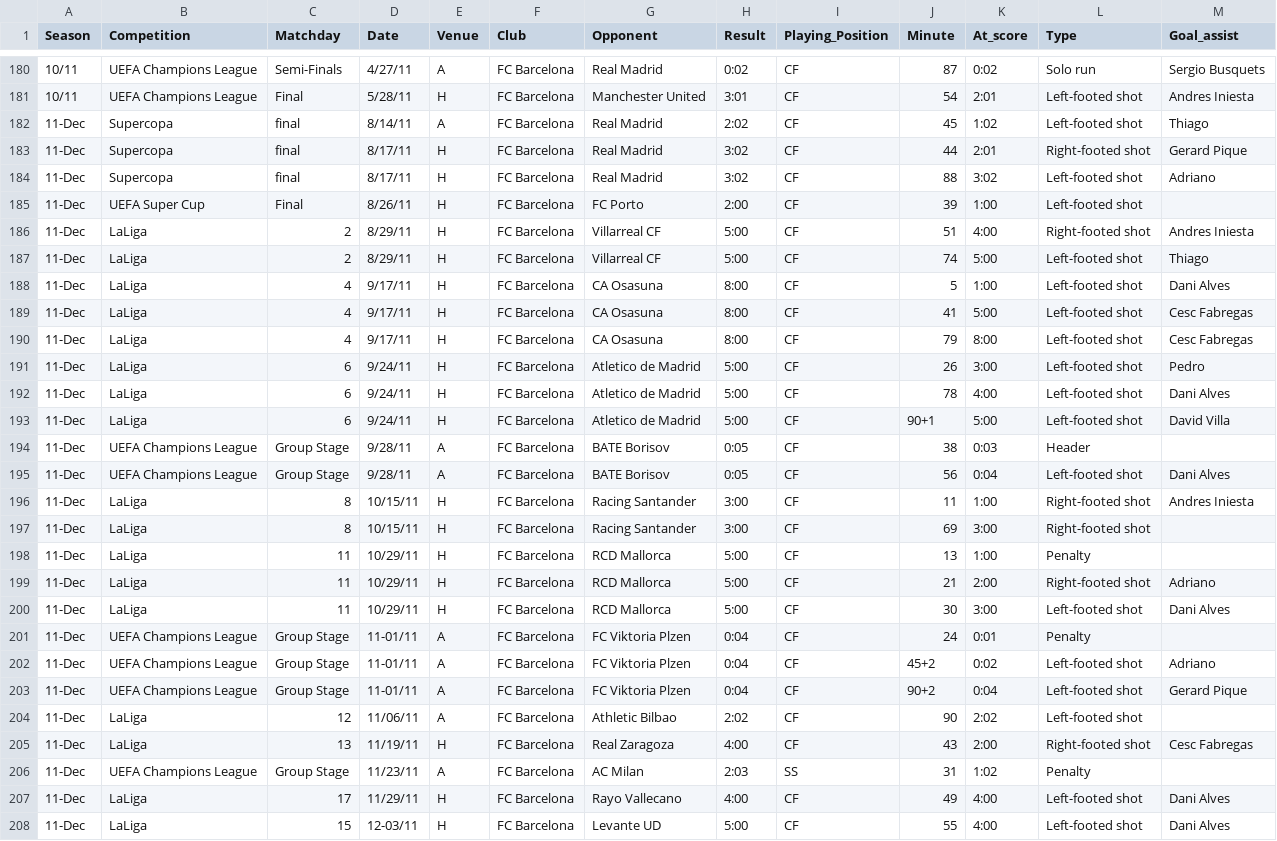
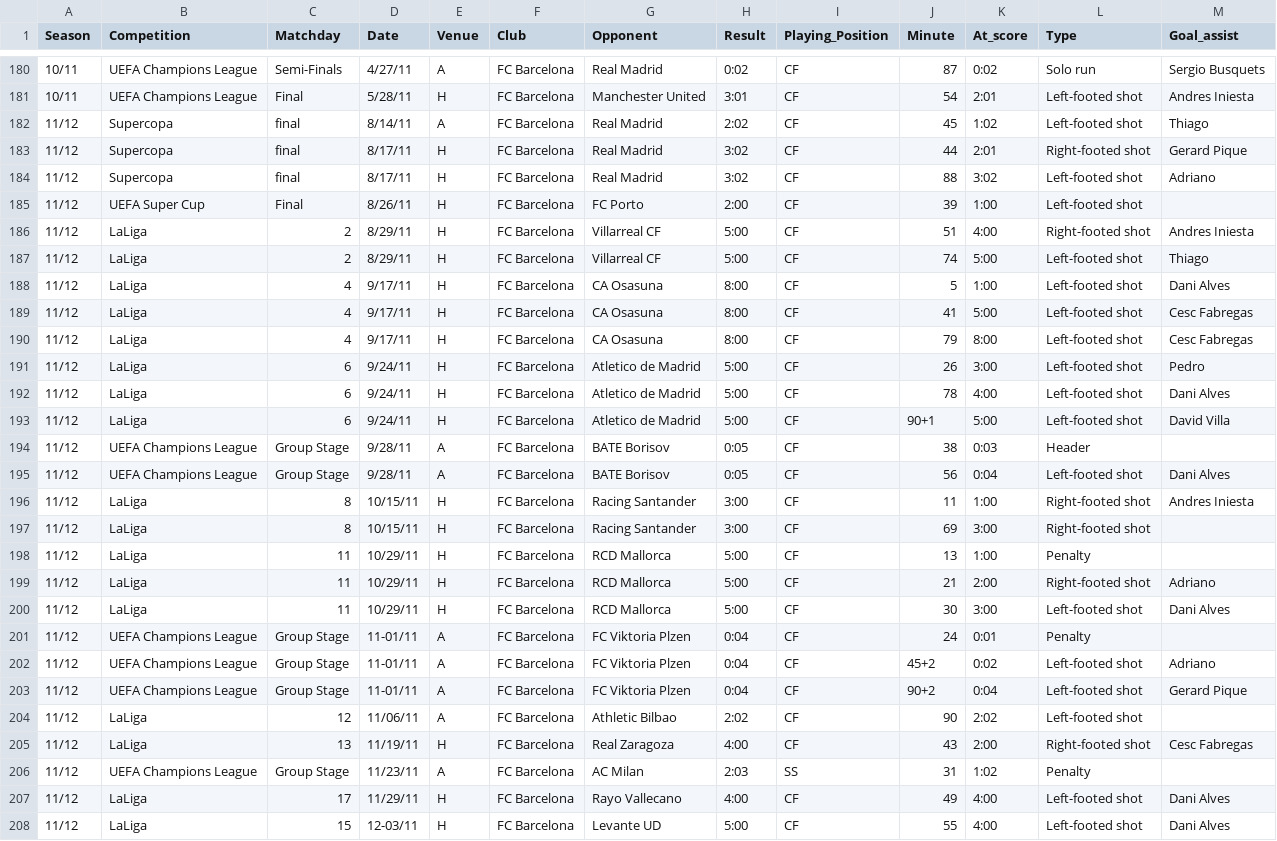
Before and after one commit to dorfrechter/final-project-ds4003, a CSV file: data1.csv, drawn as a sheet; only a part is shown, gaps mark what is left out; the diff covers the shown part only.

```diff
--- a/data1.csv
+++ b/data1.csv
@@ -181,28 +181,28 @@ Season,Competition,Matchday,Date,Venue,Club,Opponent,Result,Playing_Position,Min
 10/11,UEFA Champions League,Final,5/28/11,H,FC Barcelona,Manchester United,3:01,CF,54,2:01,Left-footed shot,Andres Iniesta
-11-Dec,Supercopa,final,8/14/11,A,FC Barcelona,Real Madrid,2:02,CF,45,1:02,Left-footed shot,Thiago
-11-Dec,Supercopa,final,8/17/11,H,FC Barcelona,Real Madrid,3:02,CF,44,2:01,Right-footed shot,Gerard Pique
-11-Dec,Supercopa,final,8/17/11,H,FC Barcelona,Real Madrid,3:02,CF,88,3:02,Left-footed shot,Adriano
-11-Dec,UEFA Super Cup,Final,8/26/11,H,FC Barcelona,FC Porto,2:00,CF,39,1:00,Left-footed shot,
-11-Dec,LaLiga,2,8/29/11,H,FC Barcelona,Villarreal CF,5:00,CF,51,4:00,Right-footed shot,Andres Iniesta
-11-Dec,LaLiga,2,8/29/11,H,FC Barcelona,Villarreal CF,5:00,CF,74,5:00,Left-footed shot,Thiago
-11-Dec,LaLiga,4,9/17/11,H,FC Barcelona,CA Osasuna,8:00,CF,5,1:00,Left-footed shot,Dani Alves
-11-Dec,LaLiga,4,9/17/11,H,FC Barcelona,CA Osasuna,8:00,CF,41,5:00,Left-footed shot,Cesc Fabregas
-11-Dec,LaLiga,4,9/17/11,H,FC Barcelona,CA Osasuna,8:00,CF,79,8:00,Left-footed shot,Cesc Fabregas
-11-Dec,LaLiga,6,9/24/11,H,FC Barcelona,Atletico de Madrid,5:00,CF,26,3:00,Left-footed shot,Pedro
-11-Dec,LaLiga,6,9/24/11,H,FC Barcelona,Atletico de Madrid,5:00,CF,78,4:00,Left-footed shot,Dani Alves
-11-Dec,LaLiga,6,9/24/11,H,FC Barcelona,Atletico de Madrid,5:00,CF,90+1,5:00,Left-footed shot,David Villa
-11-Dec,UEFA Champions League,Group Stage,9/28/11,A,FC Barcelona,BATE Borisov,0:05,CF,38,0:03,Header,
-11-Dec,UEFA Champions League,Group Stage,9/28/11,A,FC Barcelona,BATE Borisov,0:05,CF,56,0:04,Left-footed shot,Dani Alves
-11-Dec,LaLiga,8,10/15/11,H,FC Barcelona,Racing Santander,3:00,CF,11,1:00,Right-footed shot,Andres Iniesta
-11-Dec,LaLiga,8,10/15/11,H,FC Barcelona,Racing Santander,3:00,CF,69,3:00,Right-footed shot,
-11-Dec,LaLiga,11,10/29/11,H,FC Barcelona,RCD Mallorca,5:00,CF,13,1:00,Penalty,
-11-Dec,LaLiga,11,10/29/11,H,FC Barcelona,RCD Mallorca,5:00,CF,21,2:00,Right-footed shot,Adriano
-11-Dec,LaLiga,11,10/29/11,H,FC Barcelona,RCD Mallorca,5:00,CF,30,3:00,Left-footed shot,Dani Alves
-11-Dec,UEFA Champions League,Group Stage,11-01/11,A,FC Barcelona,FC Viktoria Plzen,0:04,CF,24,0:01,Penalty,
-11-Dec,UEFA Champions League,Group Stage,11-01/11,A,FC Barcelona,FC Viktoria Plzen,0:04,CF,45+2,0:02,Left-footed shot,Adriano
-11-Dec,UEFA Champions League,Group Stage,11-01/11,A,FC Barcelona,FC Viktoria Plzen,0:04,CF,90+2,0:04,Left-footed shot,Gerard Pique
-11-Dec,LaLiga,12,11/06/11,A,FC Barcelona,Athletic Bilbao,2:02,CF,90,2:02,Left-footed shot,
-11-Dec,LaLiga,13,11/19/11,H,FC Barcelona,Real Zaragoza,4:00,CF,43,2:00,Right-footed shot,Cesc Fabregas
-11-Dec,UEFA Champions League,Group Stage,11/23/11,A,FC Barcelona,AC Milan,2:03,SS,31,1:02,Penalty,
-11-Dec,LaLiga,17,11/29/11,H,FC Barcelona,Rayo Vallecano,4:00,CF,49,4:00,Left-footed shot,Dani Alves
-11-Dec,LaLiga,15,12-03/11,H,FC Barcelona,Levante UD,5:00,CF,55,4:00,Left-footed shot,Dani Alves
+11/12,Supercopa,final,8/14/11,A,FC Barcelona,Real Madrid,2:02,CF,45,1:02,Left-footed shot,Thiago
+11/12,Supercopa,final,8/17/11,H,FC Barcelona,Real Madrid,3:02,CF,44,2:01,Right-footed shot,Gerard Pique
+11/12,Supercopa,final,8/17/11,H,FC Barcelona,Real Madrid,3:02,CF,88,3:02,Left-footed shot,Adriano
+11/12,UEFA Super Cup,Final,8/26/11,H,FC Barcelona,FC Porto,2:00,CF,39,1:00,Left-footed shot,
+11/12,LaLiga,2,8/29/11,H,FC Barcelona,Villarreal CF,5:00,CF,51,4:00,Right-footed shot,Andres Iniesta
+11/12,LaLiga,2,8/29/11,H,FC Barcelona,Villarreal CF,5:00,CF,74,5:00,Left-footed shot,Thiago
+11/12,LaLiga,4,9/17/11,H,FC Barcelona,CA Osasuna,8:00,CF,5,1:00,Left-footed shot,Dani Alves
+11/12,LaLiga,4,9/17/11,H,FC Barcelona,CA Osasuna,8:00,CF,41,5:00,Left-footed shot,Cesc Fabregas
+11/12,LaLiga,4,9/17/11,H,FC Barcelona,CA Osasuna,8:00,CF,79,8:00,Left-footed shot,Cesc Fabregas
+11/12,LaLiga,6,9/24/11,H,FC Barcelona,Atletico de Madrid,5:00,CF,26,3:00,Left-footed shot,Pedro
+11/12,LaLiga,6,9/24/11,H,FC Barcelona,Atletico de Madrid,5:00,CF,78,4:00,Left-footed shot,Dani Alves
+11/12,LaLiga,6,9/24/11,H,FC Barcelona,Atletico de Madrid,5:00,CF,90+1,5:00,Left-footed shot,David Villa
+11/12,UEFA Champions League,Group Stage,9/28/11,A,FC Barcelona,BATE Borisov,0:05,CF,38,0:03,Header,
+11/12,UEFA Champions League,Group Stage,9/28/11,A,FC Barcelona,BATE Borisov,0:05,CF,56,0:04,Left-footed shot,Dani Alves
+11/12,LaLiga,8,10/15/11,H,FC Barcelona,Racing Santander,3:00,CF,11,1:00,Right-footed shot,Andres Iniesta
+11/12,LaLiga,8,10/15/11,H,FC Barcelona,Racing Santander,3:00,CF,69,3:00,Right-footed shot,
+11/12,LaLiga,11,10/29/11,H,FC Barcelona,RCD Mallorca,5:00,CF,13,1:00,Penalty,
+11/12,LaLiga,11,10/29/11,H,FC Barcelona,RCD Mallorca,5:00,CF,21,2:00,Right-footed shot,Adriano
+11/12,LaLiga,11,10/29/11,H,FC Barcelona,RCD Mallorca,5:00,CF,30,3:00,Left-footed shot,Dani Alves
+11/12,UEFA Champions League,Group Stage,11-01/11,A,FC Barcelona,FC Viktoria Plzen,0:04,CF,24,0:01,Penalty,
+11/12,UEFA Champions League,Group Stage,11-01/11,A,FC Barcelona,FC Viktoria Plzen,0:04,CF,45+2,0:02,Left-footed shot,Adriano
+11/12,UEFA Champions League,Group Stage,11-01/11,A,FC Barcelona,FC Viktoria Plzen,0:04,CF,90+2,0:04,Left-footed shot,Gerard Pique
+11/12,LaLiga,12,11/06/11,A,FC Barcelona,Athletic Bilbao,2:02,CF,90,2:02,Left-footed shot,
+11/12,LaLiga,13,11/19/11,H,FC Barcelona,Real Zaragoza,4:00,CF,43,2:00,Right-footed shot,Cesc Fabregas
+11/12,UEFA Champions League,Group Stage,11/23/11,A,FC Barcelona,AC Milan,2:03,SS,31,1:02,Penalty,
+11/12,LaLiga,17,11/29/11,H,FC Barcelona,Rayo Vallecano,4:00,CF,49,4:00,Left-footed shot,Dani Alves
+11/12,LaLiga,15,12-03/11,H,FC Barcelona,Levante UD,5:00,CF,55,4:00,Left-footed shot,Dani Alves
```
Also changed, not shown: 106 edited cells elsewhere in this file, 4 other files.
